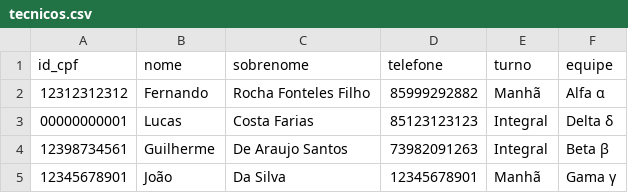
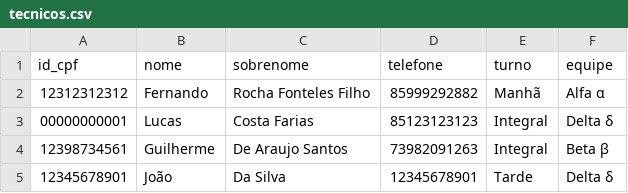
Before and after one commit to fernandorff/trabalho-final-estacio-1-central-de-ferramentas, a CSV file: tecnicos.csv, drawn as a sheet.

```diff
--- a/tecnicos.csv
+++ b/tecnicos.csv
@@ -4,2 +4,2 @@ id_cpf,nome,sobrenome,telefone,turno,equipe
 12398734561,Guilherme,De Araujo Santos,73982091263,Integral,Beta β
-12345678901,João,Da Silva,12345678901,Manhã,Gama γ
+12345678901,João,Da Silva,12345678901,Tarde,Delta δ
```
Also changed, not shown: 3 other files.
